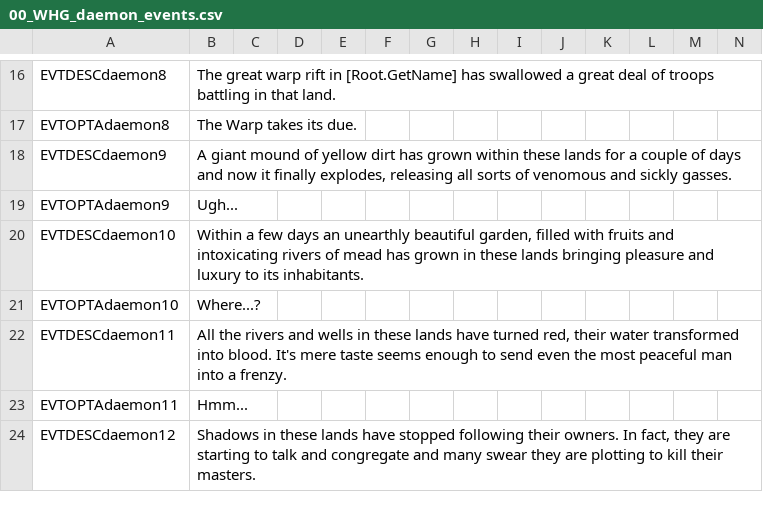
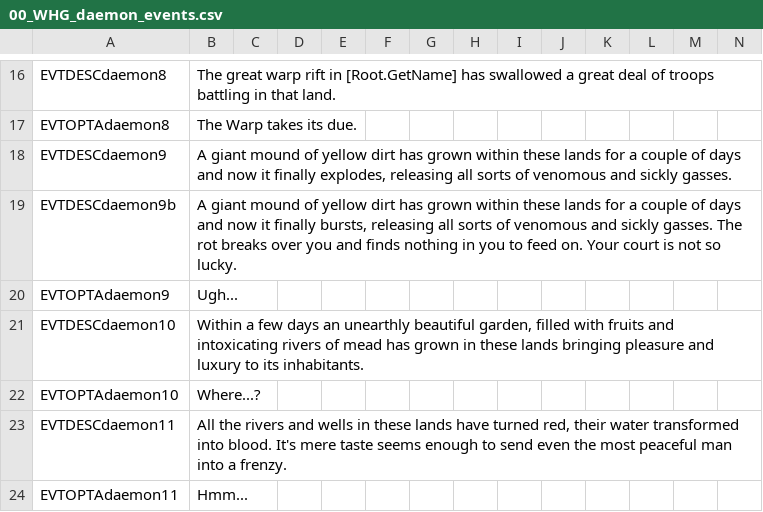
Before and after one commit to Komioski/WH-Geheimnisnacht, a CSV file: localisation/00_WHG_daemon_events.csv, drawn as a sheet; only a part is shown, gaps mark what is left out; the shorter side is filled out with more unchanged rows; rows hold the shown columns only; the diff names each change by its address in the sheet, - before the commit and + after, or states it on an @@ line.

```diff
--- a/localisation/00_WHG_daemon_events.csv
+++ b/localisation/00_WHG_daemon_events.csv
+row 19: EVTDESCdaemon9b | A giant mound of yellow dirt has grown within these lands for a couple of days and now it finally bursts, releasing all sorts of venomous and sickly gasses. The rot breaks over you and finds nothing in you to feed on. Your court is not so lucky.
```
Also changed, not shown: 14 other files.
